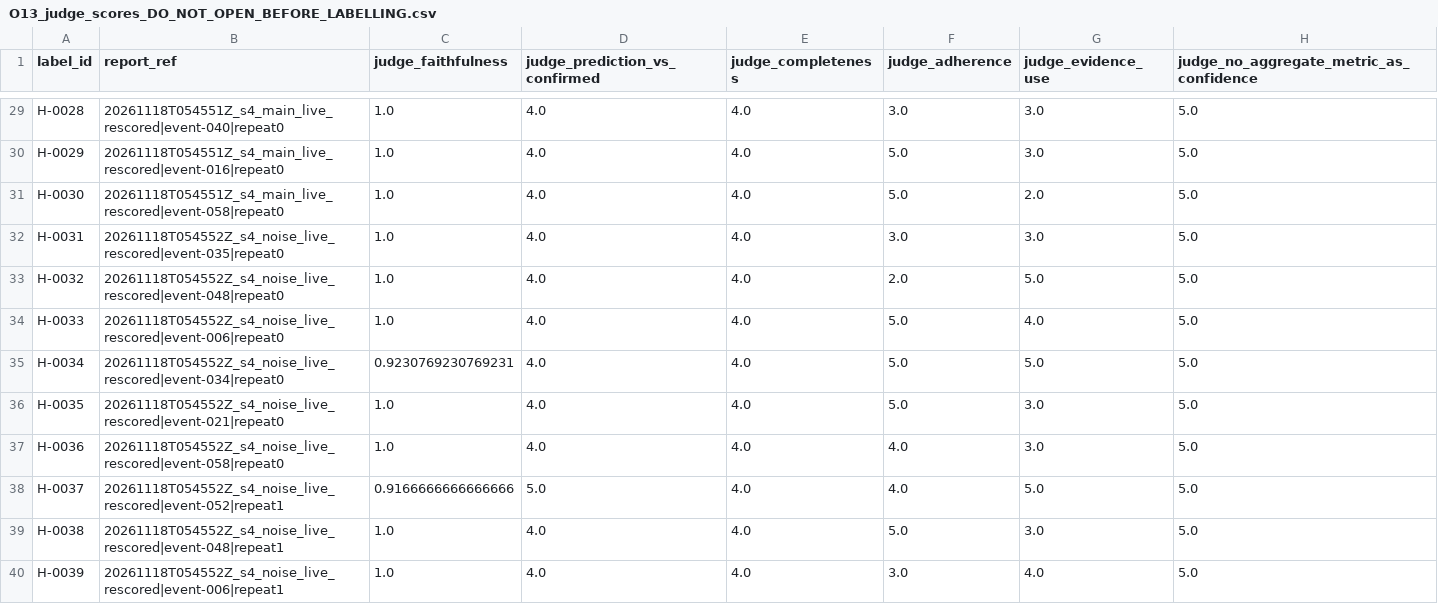
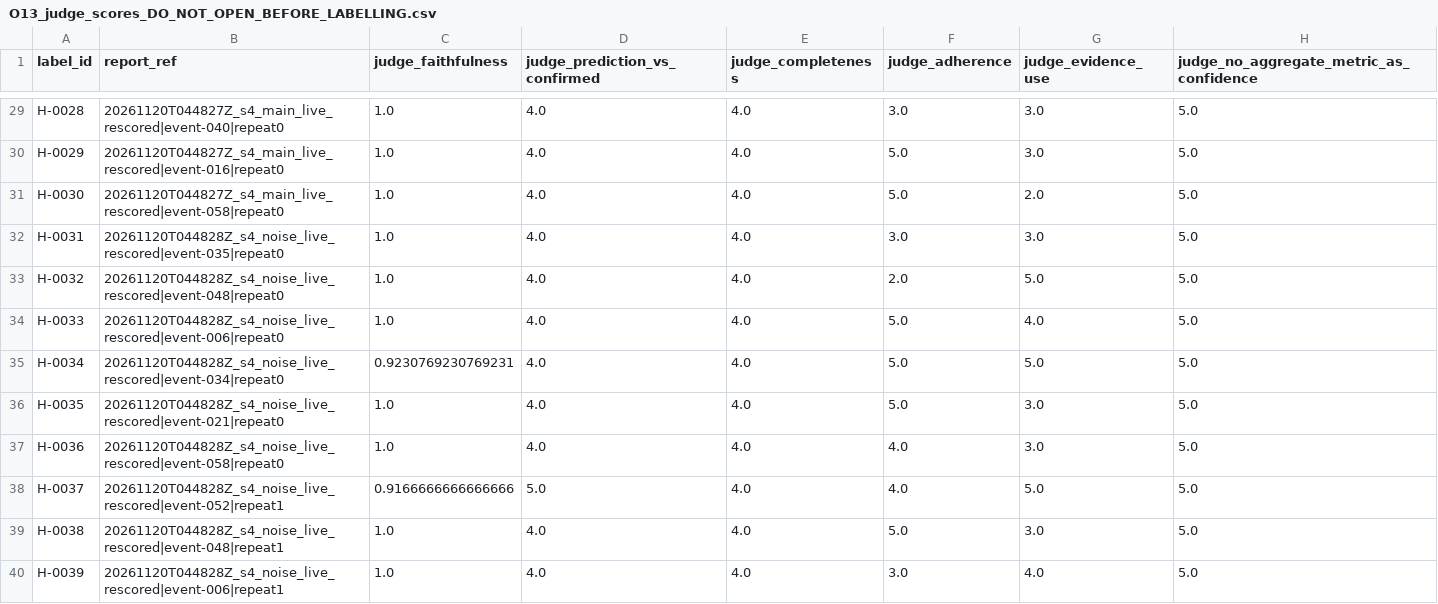
Before and after one commit to PK-SANGAMESWAR/Robustness-of-Spatio-temporal-Graph-Neural-Networks-to-Sensor-Dropout-in-Fault-Localization, a CSV file: rag-for-dropout/reports/s4/O13_judge_scores_DO_NOT_OPEN_BEFORE_LABELLING.csv, drawn as a sheet; only a part is shown, gaps mark what is left out; the diff covers the shown part only; the diff names each change by its address in the sheet, - before the commit and + after, or states it on an @@ line.

```diff
--- a/rag-for-dropout/reports/s4/O13_judge_scores_DO_NOT_OPEN_BEFORE_LABELLING.csv
+++ b/rag-for-dropout/reports/s4/O13_judge_scores_DO_NOT_OPEN_BEFORE_LABELLING.csv
-B29 (report_ref): 20261118T054551Z_s4_main_live_rescored|event-040|repeat0
+B29 (report_ref): 20261120T044827Z_s4_main_live_rescored|event-040|repeat0
-B30 (report_ref): 20261118T054551Z_s4_main_live_rescored|event-016|repeat0
+B30 (report_ref): 20261120T044827Z_s4_main_live_rescored|event-016|repeat0
-B31 (report_ref): 20261118T054551Z_s4_main_live_rescored|event-058|repeat0
+B31 (report_ref): 20261120T044827Z_s4_main_live_rescored|event-058|repeat0
-B32 (report_ref): 20261118T054552Z_s4_noise_live_rescored|event-035|repeat0
+B32 (report_ref): 20261120T044828Z_s4_noise_live_rescored|event-035|repeat0
-B33 (report_ref): 20261118T054552Z_s4_noise_live_rescored|event-048|repeat0
+B33 (report_ref): 20261120T044828Z_s4_noise_live_rescored|event-048|repeat0
-B34 (report_ref): 20261118T054552Z_s4_noise_live_rescored|event-006|repeat0
+B34 (report_ref): 20261120T044828Z_s4_noise_live_rescored|event-006|repeat0
-B35 (report_ref): 20261118T054552Z_s4_noise_live_rescored|event-034|repeat0
+B35 (report_ref): 20261120T044828Z_s4_noise_live_rescored|event-034|repeat0
-B36 (report_ref): 20261118T054552Z_s4_noise_live_rescored|event-021|repeat0
+B36 (report_ref): 20261120T044828Z_s4_noise_live_rescored|event-021|repeat0
-B37 (report_ref): 20261118T054552Z_s4_noise_live_rescored|event-058|repeat0
+B37 (report_ref): 20261120T044828Z_s4_noise_live_rescored|event-058|repeat0
-B38 (report_ref): 20261118T054552Z_s4_noise_live_rescored|event-052|repeat1
+B38 (report_ref): 20261120T044828Z_s4_noise_live_rescored|event-052|repeat1
-B39 (report_ref): 20261118T054552Z_s4_noise_live_rescored|event-048|repeat1
+B39 (report_ref): 20261120T044828Z_s4_noise_live_rescored|event-048|repeat1
-B40 (report_ref): 20261118T054552Z_s4_noise_live_rescored|event-006|repeat1
+B40 (report_ref): 20261120T044828Z_s4_noise_live_rescored|event-006|repeat1
```
Also changed, not shown: 38 edited cells elsewhere in this file, rag-for-dropout/reports/s4/O13_labelling_sheet.csv, rag-for-dropout/reports/s7/SAFETY_REVIEW_TABLE.csv, 42 other files.
